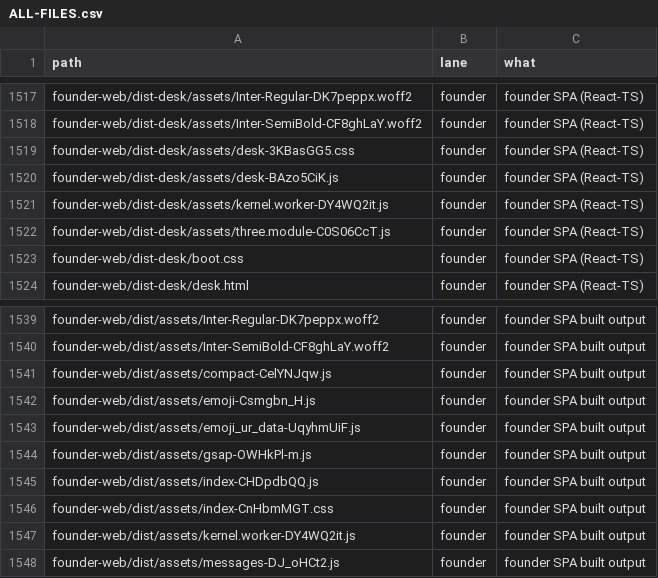
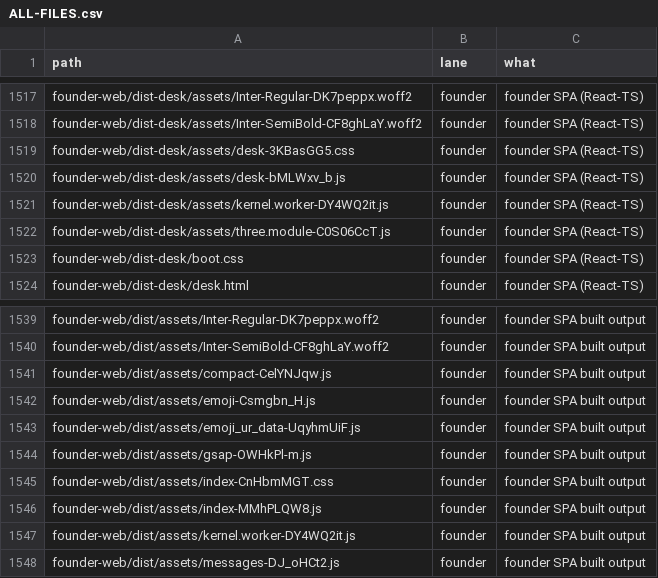
Before and after one commit to naumansherwani/ANEXOMAIL-WORKSPACE, a CSV file: lanes/ALL-FILES.csv, drawn as a sheet; only a part is shown, gaps mark what is left out.

```diff
--- a/lanes/ALL-FILES.csv
+++ b/lanes/ALL-FILES.csv
@@ -1519,3 +1519,3 @@ founder-web/dist-desk/assets/Inter-SemiBold-CF8ghLaY.woff2,founder,"founder SPA
 founder-web/dist-desk/assets/desk-3KBasGG5.css,founder,"founder SPA (React-TS)"
-founder-web/dist-desk/assets/desk-BAzo5CiK.js,founder,"founder SPA (React-TS)"
+founder-web/dist-desk/assets/desk-bMLWxv_b.js,founder,"founder SPA (React-TS)"
 founder-web/dist-desk/assets/kernel.worker-DY4WQ2it.js,founder,"founder SPA (React-TS)"
@@ -1544,4 +1544,4 @@ founder-web/dist/assets/emoji_ur_data-UqyhmUiF.js,founder,"founder SPA built out
 founder-web/dist/assets/gsap-OWHkPl-m.js,founder,"founder SPA built output"
-founder-web/dist/assets/index-CHDpdbQQ.js,founder,"founder SPA built output"
 founder-web/dist/assets/index-CnHbmMGT.css,founder,"founder SPA built output"
+founder-web/dist/assets/index-MMhPLQW8.js,founder,"founder SPA built output"
 founder-web/dist/assets/kernel.worker-DY4WQ2it.js,founder,"founder SPA built output"
```
Also changed, not shown: 22 other files.
